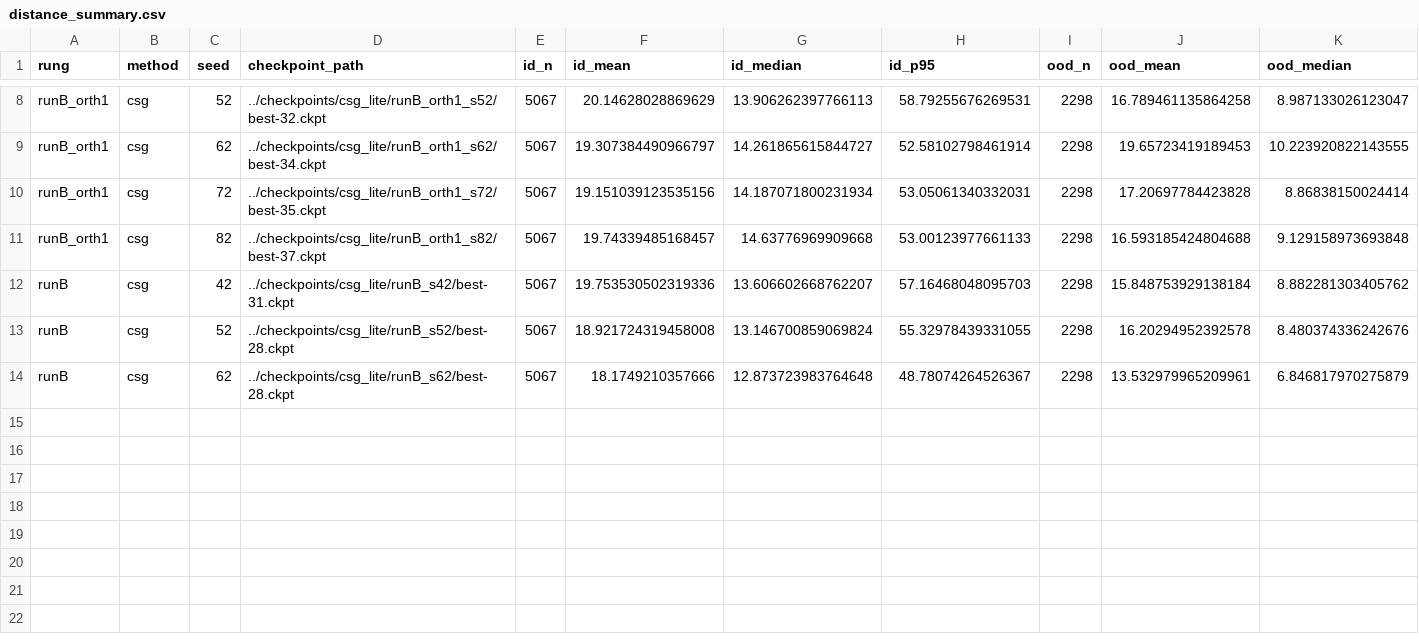
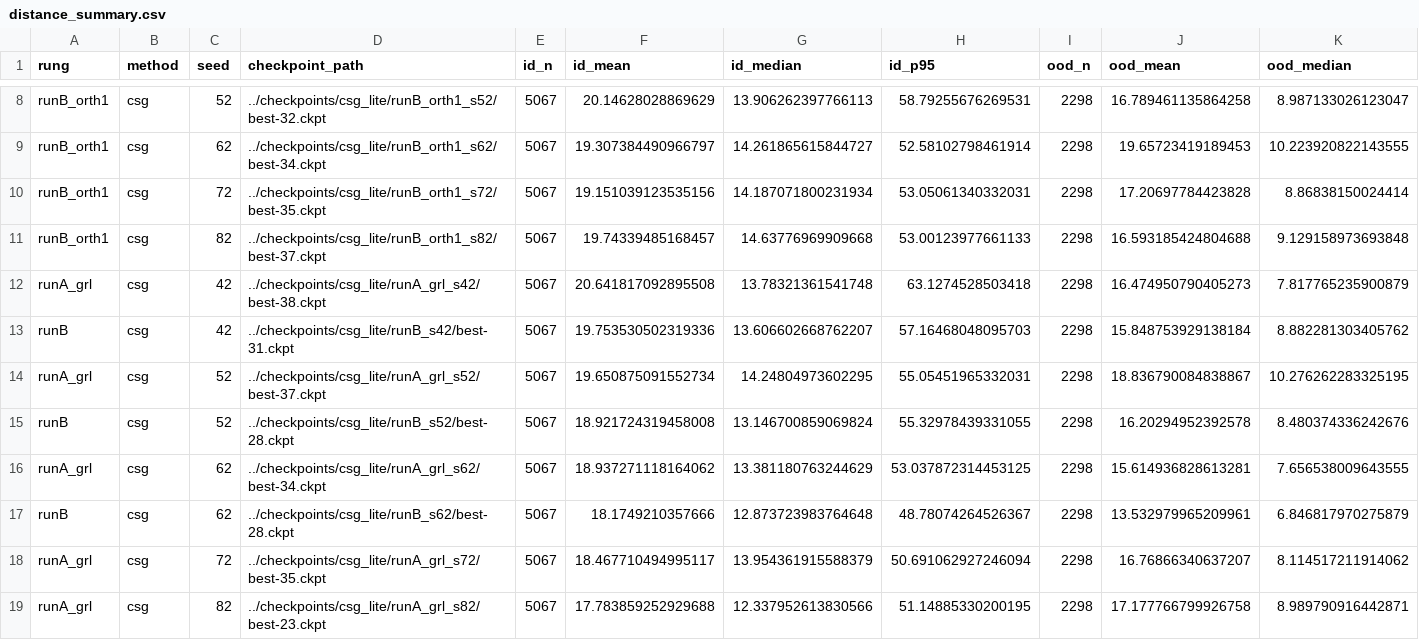
Before and after one commit to TranDucVinh-20225538/paper-3, a CSV file: results/distance_summary.csv, drawn as a sheet; only a part is shown, gaps mark what is left out; rows hold the shown columns only; the diff names each change by its address in the sheet, - before the commit and + after, or states it on an @@ line.

```diff
--- a/results/distance_summary.csv
+++ b/results/distance_summary.csv
+row 12: runA_grl | csg | 42 | ../checkpoints/csg_lite/runA_grl_s42/best-38.ckpt | 5067 | 20.641817092895508 | 13.78321361541748 | 63.1274528503418 | 2298 | 16.474950790405273 | 7.817765235900879
+row 14: runA_grl | csg | 52 | ../checkpoints/csg_lite/runA_grl_s52/best-37.ckpt | 5067 | 19.650875091552734 | 14.24804973602295 | 55.05451965332031 | 2298 | 18.836790084838867 | 10.276262283325195
+row 16: runA_grl | csg | 62 | ../checkpoints/csg_lite/runA_grl_s62/best-34.ckpt | 5067 | 18.937271118164062 | 13.381180763244629 | 53.037872314453125 | 2298 | 15.614936828613281 | 7.656538009643555
+row 18: runA_grl | csg | 72 | ../checkpoints/csg_lite/runA_grl_s72/best-35.ckpt | 5067 | 18.467710494995117 | 13.954361915588379 | 50.691062927246094 | 2298 | 16.76866340637207 | 8.114517211914062
+row 19: runA_grl | csg | 82 | ../checkpoints/csg_lite/runA_grl_s82/best-23.ckpt | 5067 | 17.783859252929688 | 12.337952613830566 | 51.14885330200195 | 2298 | 17.177766799926758 | 8.989790916442871
```
Also changed, not shown: results/e2_auroc.csv, 1 other file.
